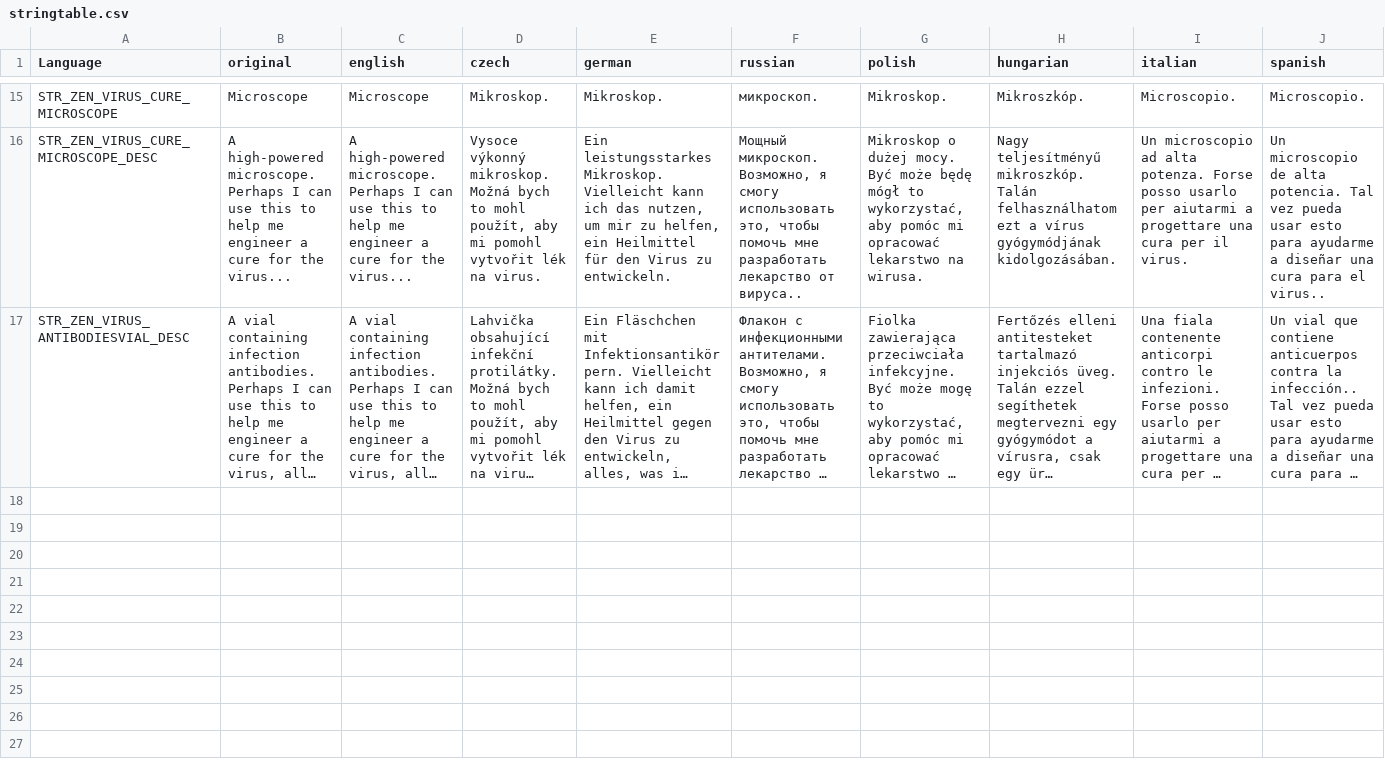
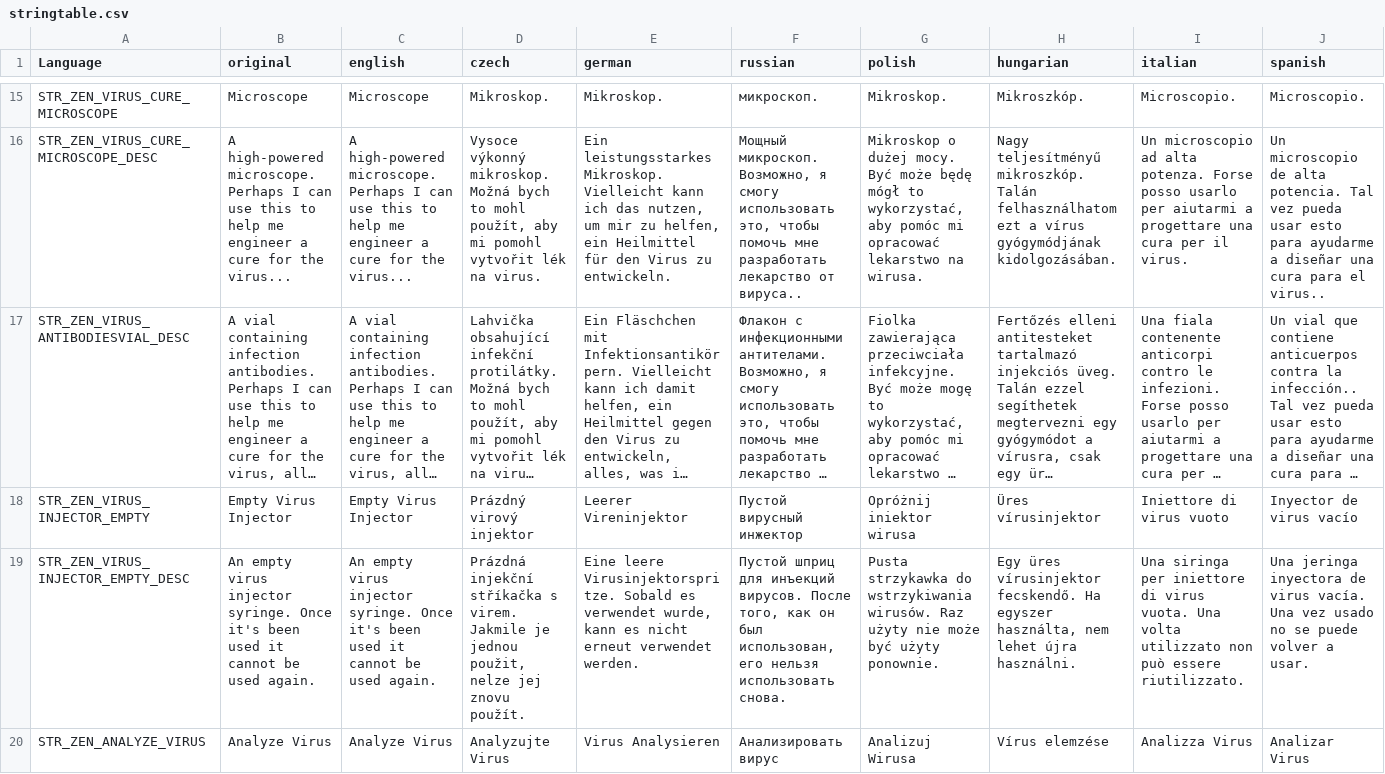
Before and after one commit to ZenarchistCode/ZenVirus, a CSV file: languagecore/stringtable.csv, drawn as a sheet; only a part is shown, gaps mark what is left out; long unchanged cells end in …; rows hold the shown columns only; the diff names each change by its address in the sheet, - before the commit and + after, or states it on an @@ line.

```diff
--- a/languagecore/stringtable.csv
+++ b/languagecore/stringtable.csv
+row 18: STR_ZEN_VIRUS_INJECTOR_EMPTY | Empty Virus Injector | Empty Virus Injector | Prázdný virový injektor | Leerer Vireninjektor | Пустой вирусный инжектор | Opróżnij iniektor wirusa | Üres vírusinjektor | Iniettore di virus vuoto | Inyector de virus vacío
+row 19: STR_ZEN_VIRUS_INJECTOR_EMPTY_DESC | An empty virus injector syringe. Once it's been used it cannot be used again. | An empty virus injector syringe. Once it's been used it cannot be used again. | Prázdná injekční stříkačka s virem. Jakmile je jednou použit, nelze jej znovu použít. | Eine leere Virusinjektorspritze. Sobald es verwendet wurde, kann es nicht erneut verwendet werden. | Пустой шприц для инъекций вирусов. После того, как он был использован, его нельзя использовать снова. | Pusta strzykawka do wstrzykiwania wirusów. Raz użyty nie może być użyty ponownie. | Egy üres vírusinjektor fecskendő. Ha egyszer használta, nem lehet újra használni. | Una siringa per iniettore di virus vuota. Una volta utilizzato non può essere riutilizzato. | Una jeringa inyectora de virus vacía. Una vez usado no se puede volver a usar.
+row 20: STR_ZEN_ANALYZE_VIRUS | Analyze Virus | Analyze Virus | Analyzujte Virus | Virus Analysieren | Анализировать вирус | Analizuj Wirusa | Vírus elemzése | Analizza Virus | Analizar Virus
```
Also changed, not shown: 18 other files.
